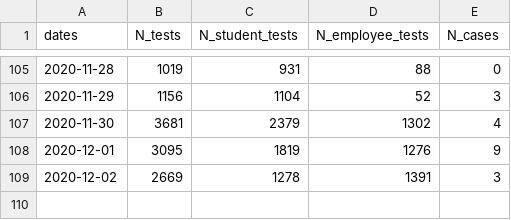
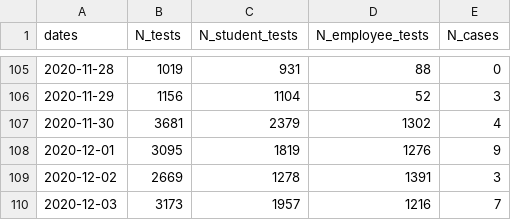
Before and after one commit to dashiellmassey/cornell-covid-dashboard, a CSV file: cleaned_covid_data.csv, drawn as a sheet; only a part is shown, gaps mark what is left out.

```diff
--- a/cleaned_covid_data.csv
+++ b/cleaned_covid_data.csv
@@ -109 +109,2 @@ dates,N_tests,N_student_tests,N_employee_tests,N_cases
 2020-12-02,2669,1278,1391,3
+2020-12-03,3173,1957,1216,7
```
Also changed, not shown: docs/cleaned_covid_data.csv, 4 other files.
